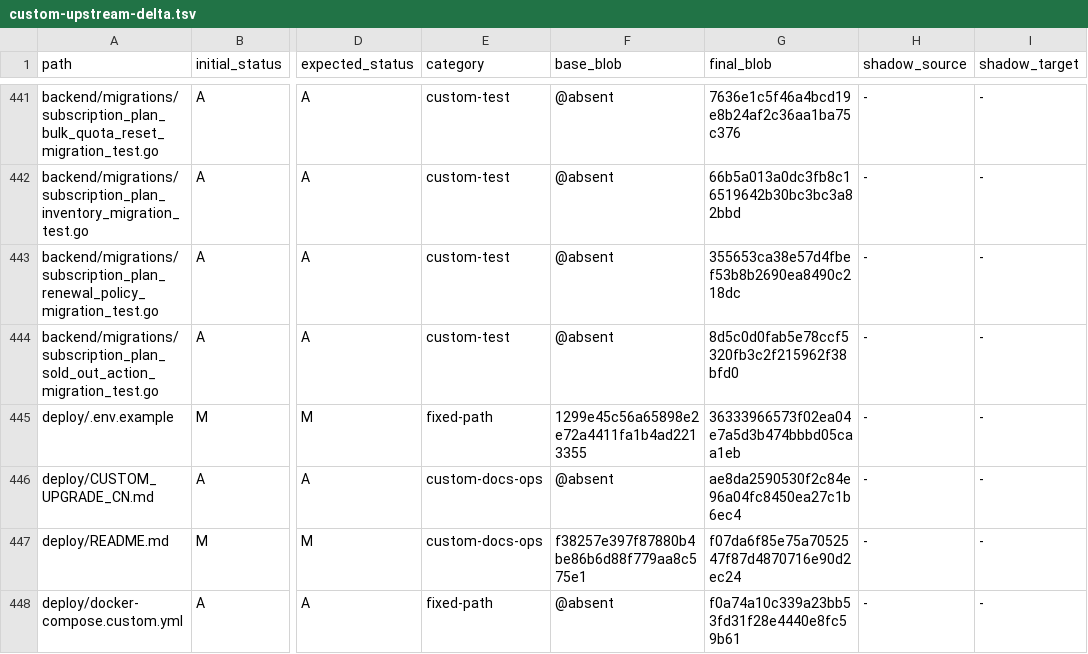
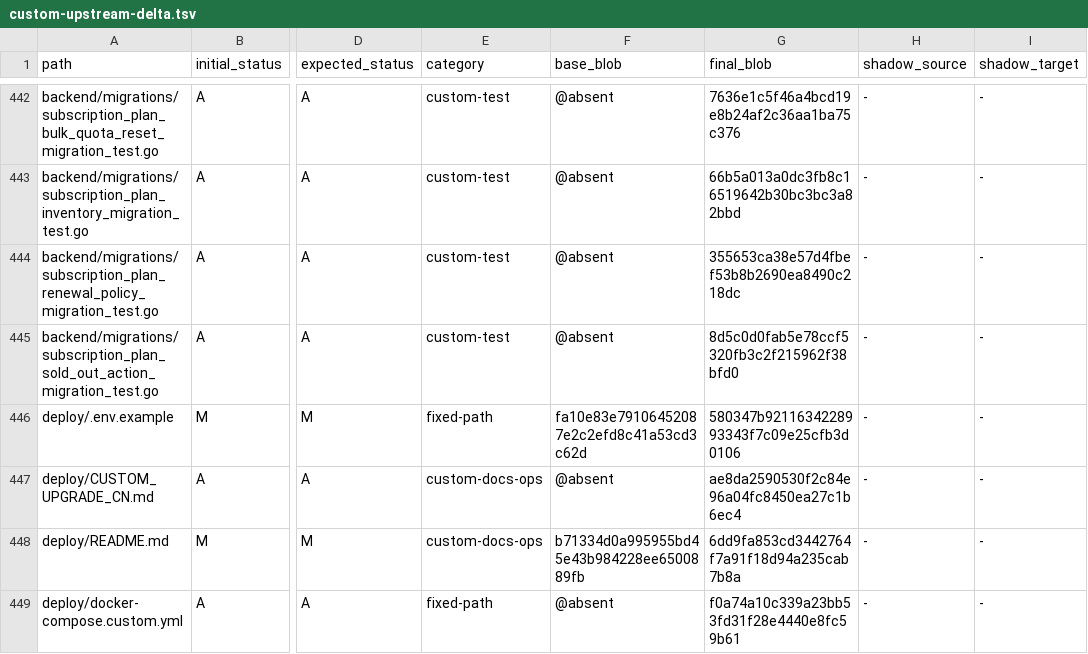
Before and after one commit to o87110/sub2api-custom-public, a TSV file: .github/custom-upstream-delta.tsv, drawn as a sheet; only a part is shown, gaps mark what is left out; addresses are those after the commit; the diff covers the shown part only; the diff names each change by its address in the sheet, - before the commit and + after, or states it on an @@ line.

```diff
--- a/.github/custom-upstream-delta.tsv
+++ b/.github/custom-upstream-delta.tsv
-F446 (base_blob): 1299e45c56a65898e2e72a4411fa1b4ad2213355
+F446 (base_blob): fa10e83e79106452087e2c2efd8c41a53cd3c62d
-G446 (final_blob): 36333966573f02ea04e7a5d3b474bbbd05caa1eb
+G446 (final_blob): 580347b9211634228993343f7c09e25cfb3d0106
-F448 (base_blob): f38257e397f87880b4be86b6d88f779aa8c575e1
+F448 (base_blob): b71334d0a995955bd45e43b984228ee6500889fb
-G448 (final_blob): f07da6f85e75a7052547f87d4870716e90d2ec24
+G448 (final_blob): 6dd9fa853cd3442764f7a91f18d94a235cab7b8a
```
Also changed, not shown: 1 added row and 26 edited cells elsewhere in this file, .github/custom-database-exceptions.tsv, 2 other files.
